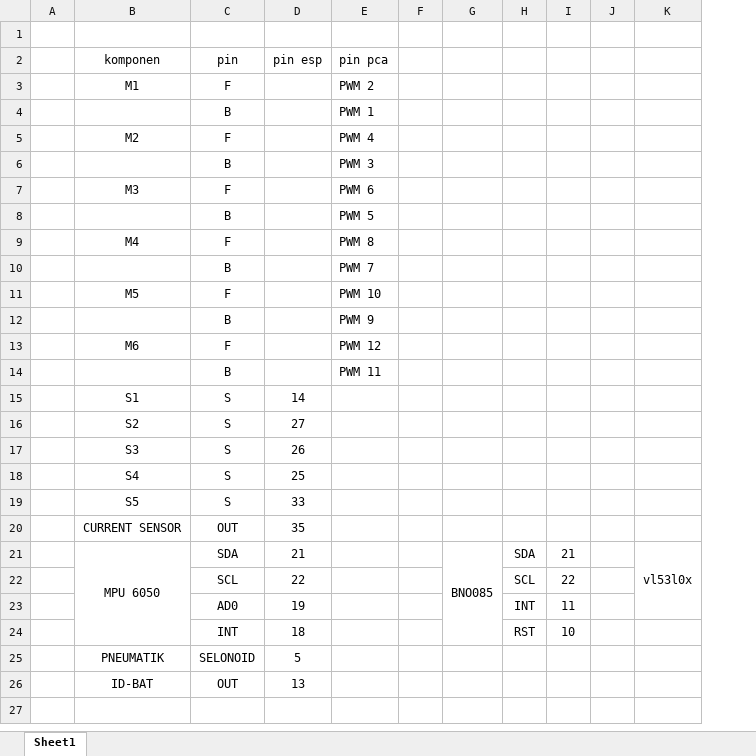
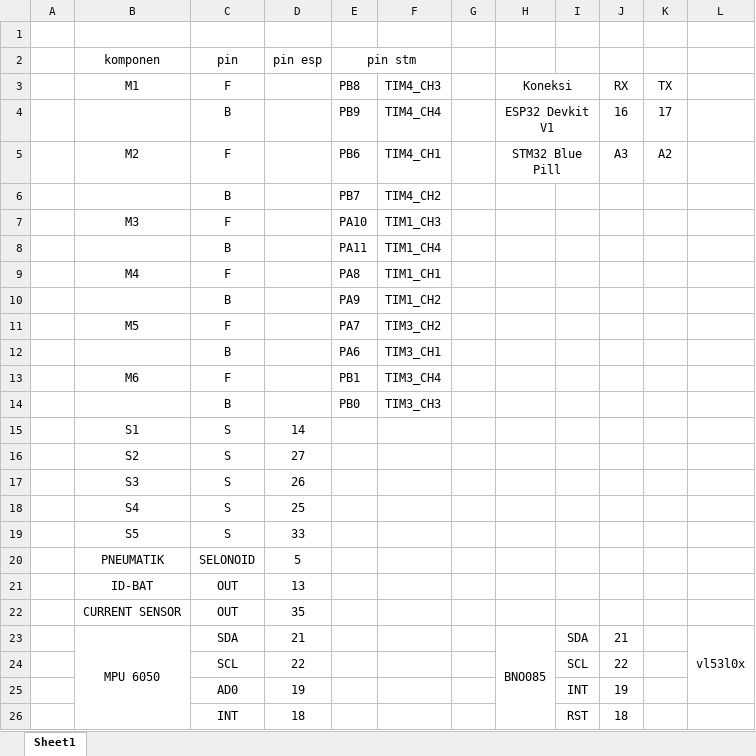
Before and after one commit to Abhinaya-Restek-UNY/MainBoard-Transport-Unlimited2026, an Excel workbook: MainBoard_Unlimited26/pin_MainBoard_Unlimited.xlsx, sheet Sheet1, drawn as a sheet; only a part is shown; values as stored, in another font and other column widths than the file's, no borders; removed rows and columns are numbered as before the commit, all else as after; rows hold the shown columns only; the diff names each change by its address in the sheet, - before the commit and + after, or states it on an @@ line.

```diff
--- a/MainBoard_Unlimited26/pin_MainBoard_Unlimited.xlsx (sheet Sheet1)
+++ b/MainBoard_Unlimited26/pin_MainBoard_Unlimited.xlsx (sheet Sheet1)
-column E (pin pca), row 3: PWM 2; rows 6-14: PWM 3 | PWM 6 | PWM 5 | PWM 8 | PWM 7 | PWM 10 | PWM 9 | PWM 12 | PWM 11
+column E (pin stm), row 3: PB8; rows 6-14: PB7 | PA10 | PA11 | PA8 | PA9 | PA7 | PA6 | PB1 | PB0
+column F, row 3: TIM4_CH3; rows 6-14: TIM4_CH2 | TIM1_CH3 | TIM1_CH4 | TIM1_CH1 | TIM1_CH2 | TIM3_CH2 | TIM3_CH1 | TIM3_CH4 | TIM3_CH3
-column J, empty
+column K, row 3: TX
-H3: (empty)
+H3: Koneksi
+H3:I3 merged
-J3: (empty)
+J3: RX
-row 4:  |  | B |  | PWM 1
-row 5:  | M2 | F |  | PWM 4
+row 4:  |  | B |  | PB9 | TIM4_CH4 |  | ESP32 Devkit V1 |  | 16 | 17
+row 5:  | M2 | F |  | PB6 | TIM4_CH1 |  | STM32 Blue Pill |  | A3 | A2
@@ row 25 moved to row 20: PNEUMATIK @@
@@ row 26 moved to row 21: ID-BAT @@
-J25: 11
+J25: 19
-J26: 10
+J26: 18
```
Also changed, not shown: 6 other files.
